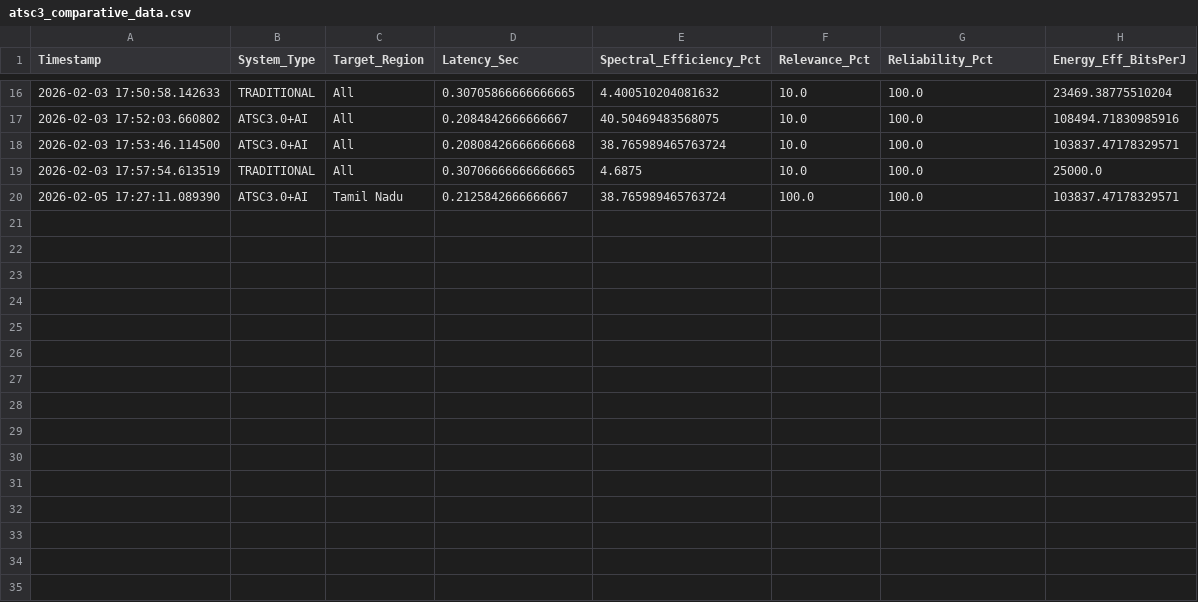
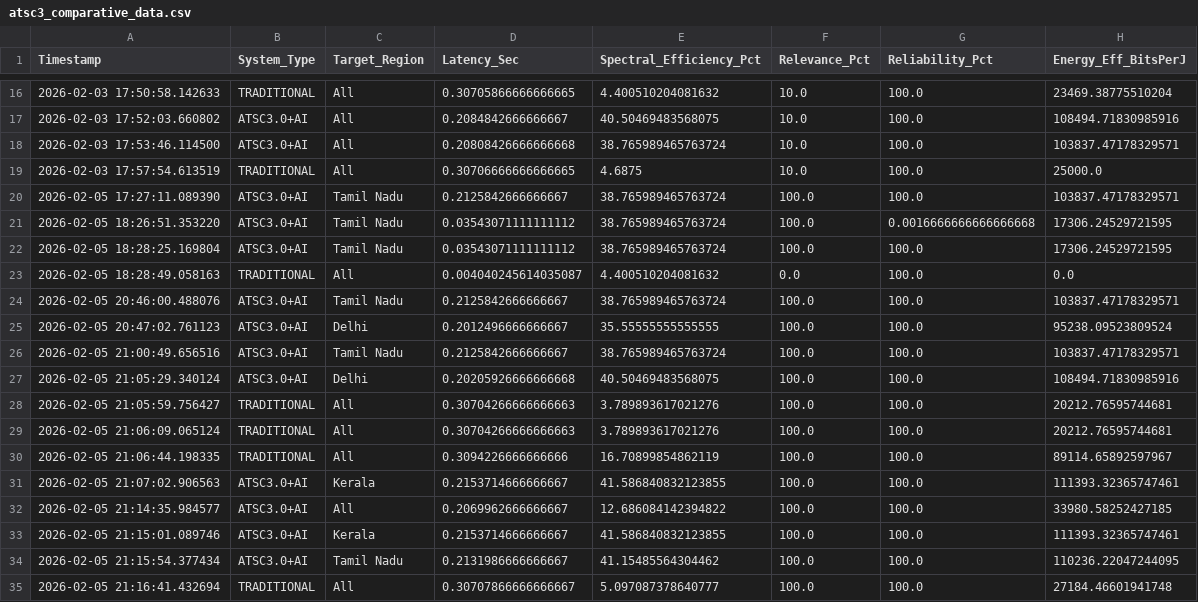
Before and after one commit to emmarsh/Buildathon_2026, a CSV file: atsc3_comparative_data.csv, drawn as a sheet; only a part is shown, gaps mark what is left out; the diff names each change by its address in the sheet, - before the commit and + after, or states it on an @@ line.

```diff
--- a/atsc3_comparative_data.csv
+++ b/atsc3_comparative_data.csv
+row 21: 2026-02-05 18:26:51.353220 | ATSC3.0+AI | Tamil Nadu | 0.03543071111111112 | 38.765989465763724 | 100.0 | 0.0016666666666666668 | 17306.24529721595
+row 22: 2026-02-05 18:28:25.169804 | ATSC3.0+AI | Tamil Nadu | 0.03543071111111112 | 38.765989465763724 | 100.0 | 100.0 | 17306.24529721595
+row 23: 2026-02-05 18:28:49.058163 | TRADITIONAL | All | 0.004040245614035087 | 4.400510204081632 | 0.0 | 100.0 | 0.0
+row 24: 2026-02-05 20:46:00.488076 | ATSC3.0+AI | Tamil Nadu | 0.2125842666666667 | 38.765989465763724 | 100.0 | 100.0 | 103837.47178329571
+row 25: 2026-02-05 20:47:02.761123 | ATSC3.0+AI | Delhi | 0.2012496666666667 | 35.55555555555555 | 100.0 | 100.0 | 95238.09523809524
+row 26: 2026-02-05 21:00:49.656516 | ATSC3.0+AI | Tamil Nadu | 0.2125842666666667 | 38.765989465763724 | 100.0 | 100.0 | 103837.47178329571
+row 27: 2026-02-05 21:05:29.340124 | ATSC3.0+AI | Delhi | 0.20205926666666668 | 40.50469483568075 | 100.0 | 100.0 | 108494.71830985916
+row 28: 2026-02-05 21:05:59.756427 | TRADITIONAL | All | 0.30704266666666663 | 3.789893617021276 | 100.0 | 100.0 | 20212.76595744681
+row 29: 2026-02-05 21:06:09.065124 | TRADITIONAL | All | 0.30704266666666663 | 3.789893617021276 | 100.0 | 100.0 | 20212.76595744681
+row 30: 2026-02-05 21:06:44.198335 | TRADITIONAL | All | 0.3094226666666666 | 16.70899854862119 | 100.0 | 100.0 | 89114.65892597967
+row 31: 2026-02-05 21:07:02.906563 | ATSC3.0+AI | Kerala | 0.2153714666666667 | 41.586840832123855 | 100.0 | 100.0 | 111393.32365747461
+row 32: 2026-02-05 21:14:35.984577 | ATSC3.0+AI | All | 0.2069962666666667 | 12.686084142394822 | 100.0 | 100.0 | 33980.58252427185
+row 33: 2026-02-05 21:15:01.089746 | ATSC3.0+AI | Kerala | 0.2153714666666667 | 41.586840832123855 | 100.0 | 100.0 | 111393.32365747461
+row 34: 2026-02-05 21:15:54.377434 | ATSC3.0+AI | Tamil Nadu | 0.2131986666666667 | 41.15485564304462 | 100.0 | 100.0 | 110236.22047244095
+row 35: 2026-02-05 21:16:41.432694 | TRADITIONAL | All | 0.30707866666666667 | 5.097087378640777 | 100.0 | 100.0 | 27184.46601941748
```
Also changed, not shown: 2 other files.
